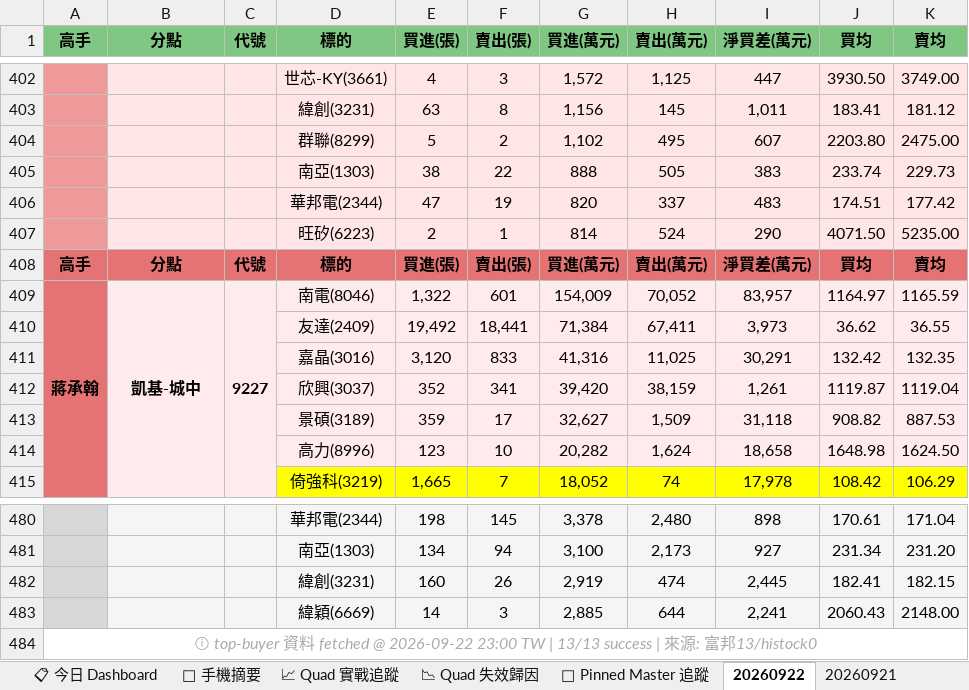
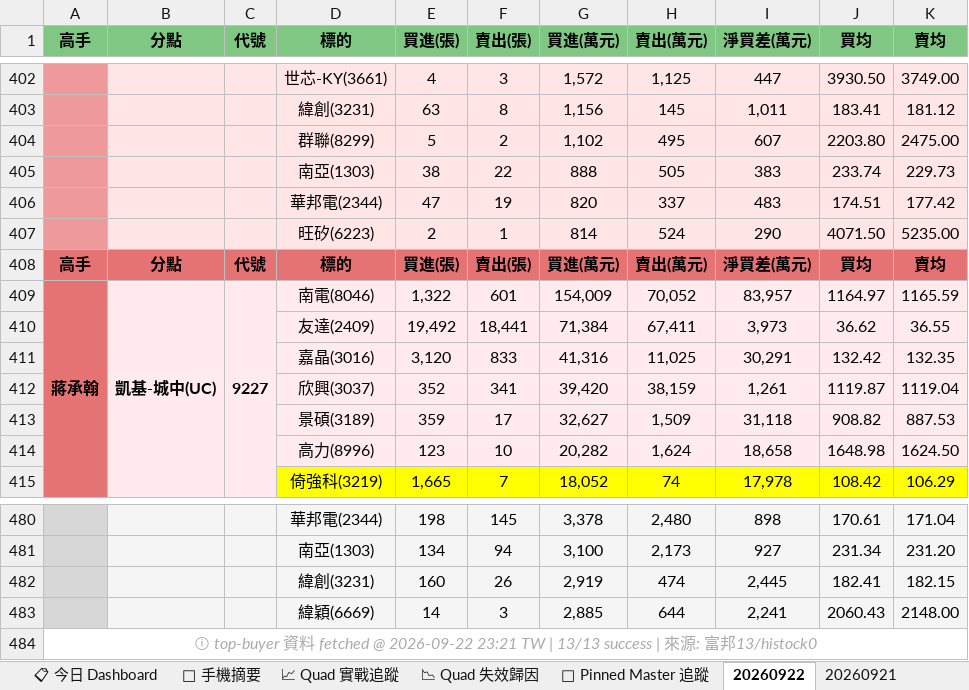
Before and after one commit to DRwillychiu/CHIP_RADAR_TW, an Excel workbook: data/reports/chip_radar_2026-09.xlsx, sheet 20260922, drawn as a sheet; only a part is shown, gaps mark what is left out; values as stored, in another font and other column widths than the file's, no borders; the diff names each change by its address in the sheet, - before the commit and + after, or states it on an @@ line.

```diff
--- a/data/reports/chip_radar_2026-09.xlsx (sheet 20260922)
+++ b/data/reports/chip_radar_2026-09.xlsx (sheet 20260922)
-B409 (分點): 凱基-城中
+B409 (分點): 凱基-城中(UC)
-A484 (高手): …@ 2026-09-22 23:00 TW |…
+A484 (高手): …@ 2026-09-22 23:21 TW |…
```
Also changed, not shown: data/reports/latest.xlsx.
